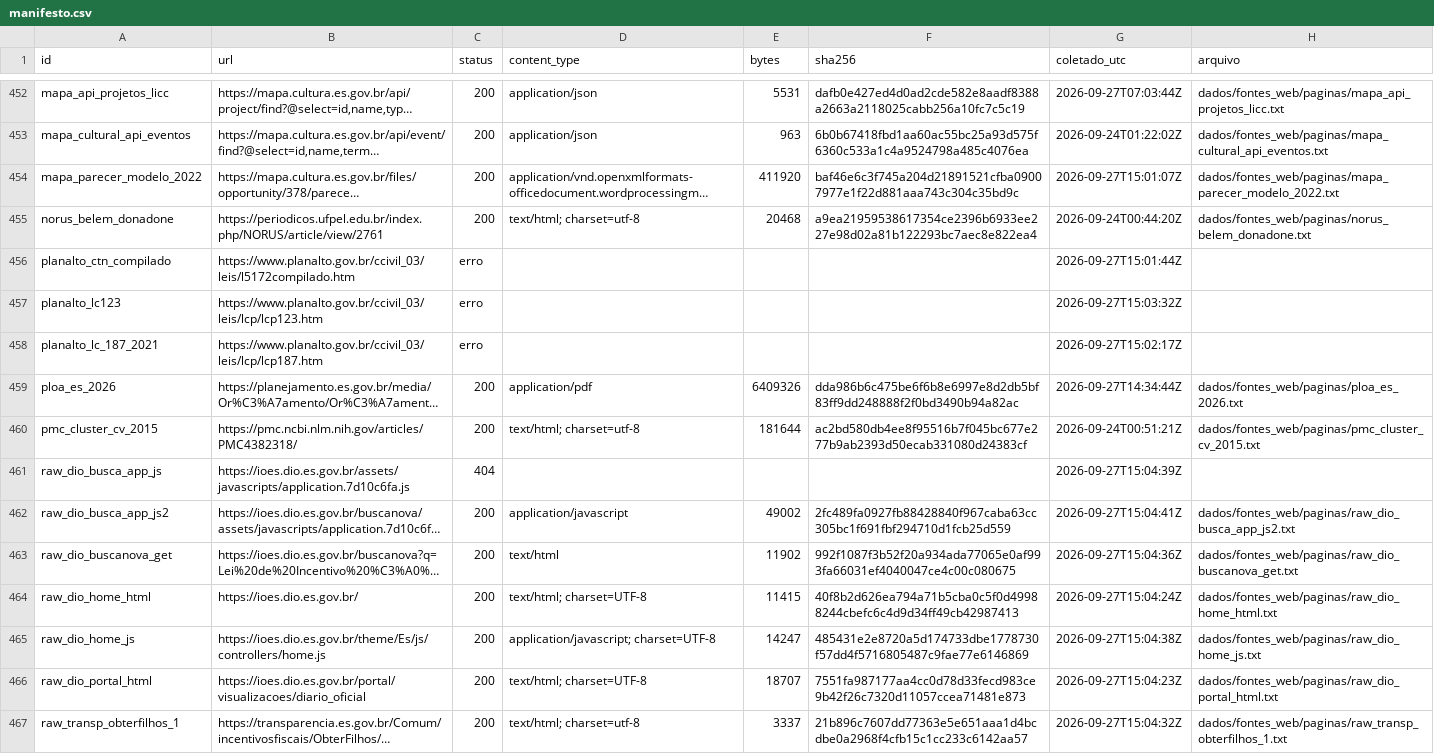
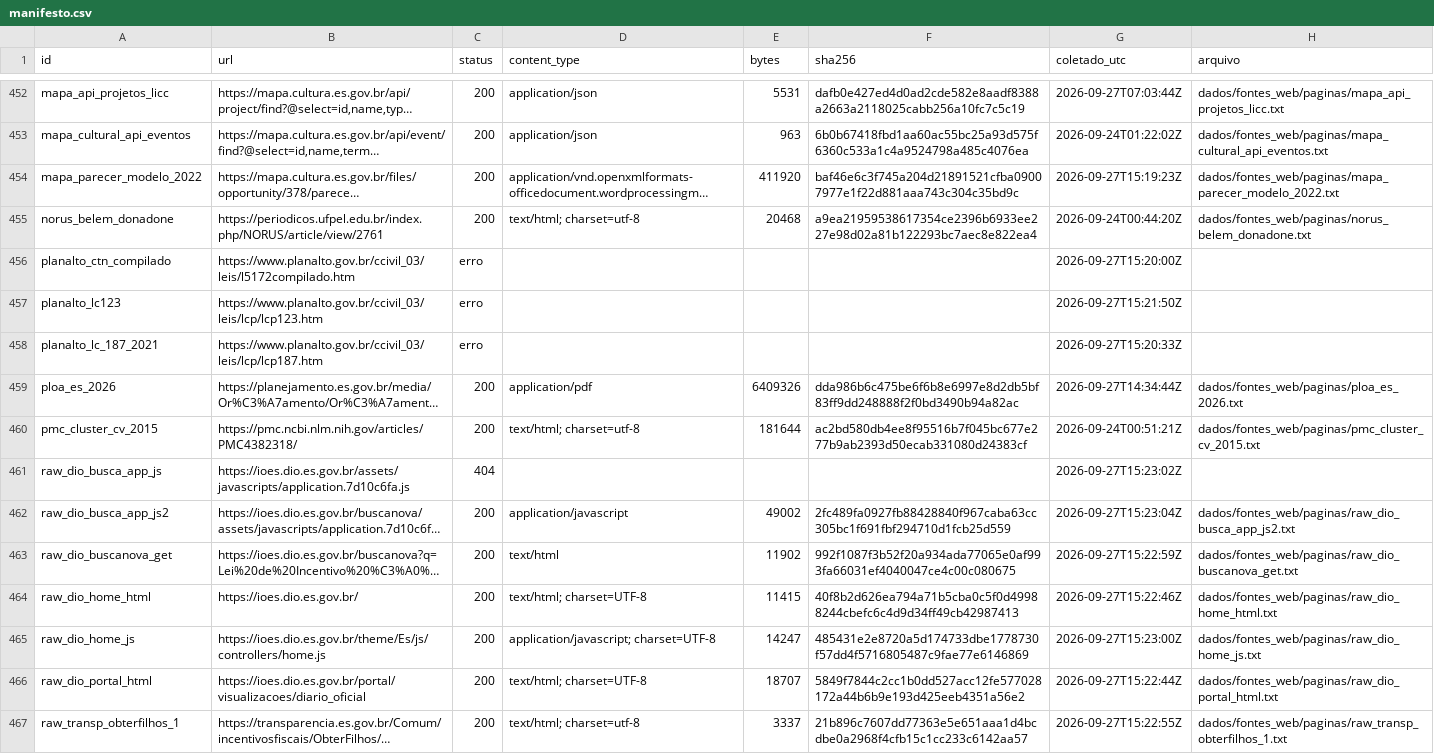
Before and after one commit to fcarva/aval-pol, a CSV file: dados/fontes_web/manifesto.csv, drawn as a sheet; only a part is shown, gaps mark what is left out; long unchanged cells end in …; the diff covers the shown part only; the diff names each change by its address in the sheet, - before the commit and + after, or states it on an @@ line.

```diff
--- a/dados/fontes_web/manifesto.csv
+++ b/dados/fontes_web/manifesto.csv
-G454 (coletado_utc): 2026-09-27T15:01:07Z
+G454 (coletado_utc): 2026-09-27T15:19:23Z
-G456 (coletado_utc): 2026-09-27T15:01:44Z
+G456 (coletado_utc): 2026-09-27T15:20:00Z
-G457 (coletado_utc): 2026-09-27T15:03:32Z
+G457 (coletado_utc): 2026-09-27T15:21:50Z
-G458 (coletado_utc): 2026-09-27T15:02:17Z
+G458 (coletado_utc): 2026-09-27T15:20:33Z
-G461 (coletado_utc): 2026-09-27T15:04:39Z
+G461 (coletado_utc): 2026-09-27T15:23:02Z
-G462 (coletado_utc): 2026-09-27T15:04:41Z
+G462 (coletado_utc): 2026-09-27T15:23:04Z
-G463 (coletado_utc): 2026-09-27T15:04:36Z
+G463 (coletado_utc): 2026-09-27T15:22:59Z
-G464 (coletado_utc): 2026-09-27T15:04:24Z
+G464 (coletado_utc): 2026-09-27T15:22:46Z
-G465 (coletado_utc): 2026-09-27T15:04:38Z
+G465 (coletado_utc): 2026-09-27T15:23:00Z
-F466 (sha256): 7551fa987177aa4cc0d78d33fecd983ce9b42f26c7320d11057ccea71481e873
+F466 (sha256): 5849f7844c2cc1b0dd527acc12fe577028172a44b6b9e193d425eeb4351a56e2
-G466 (coletado_utc): 2026-09-27T15:04:23Z
+G466 (coletado_utc): 2026-09-27T15:22:44Z
-G467 (coletado_utc): 2026-09-27T15:04:32Z
+G467 (coletado_utc): 2026-09-27T15:22:55Z
```
Also changed, not shown: 5 added rows and 84 edited cells elsewhere in this file, 18 other files.
